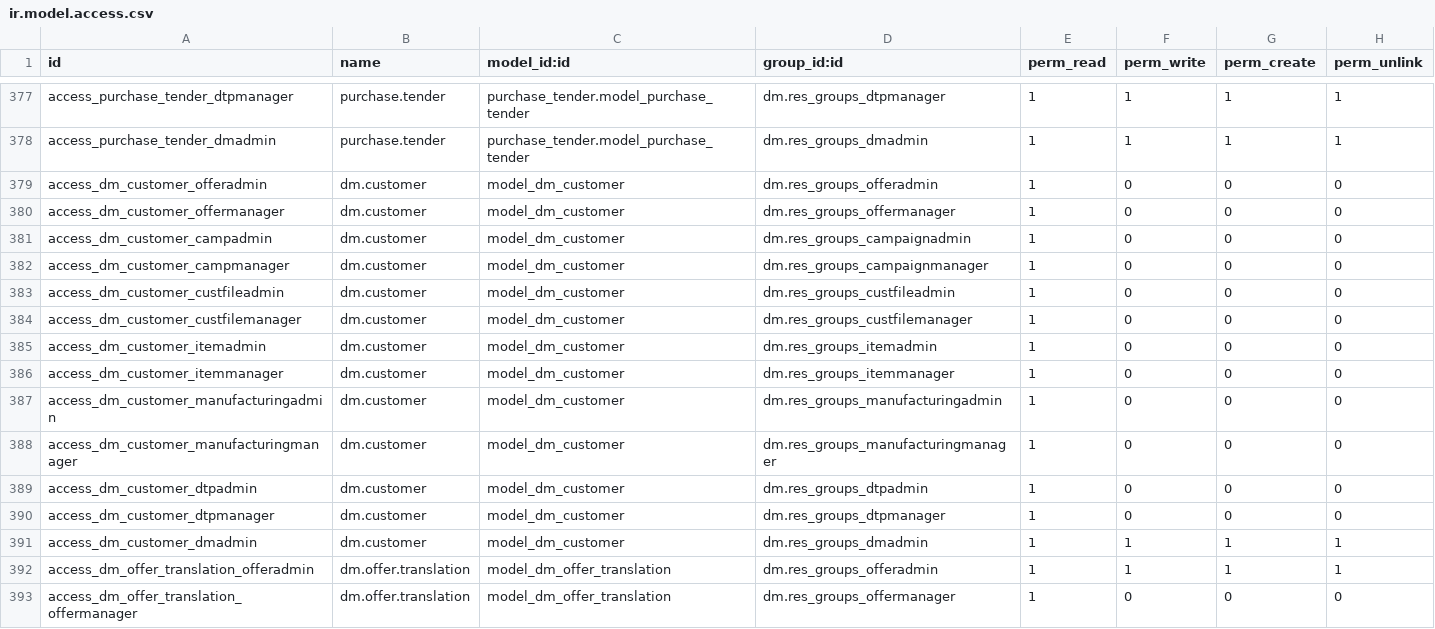
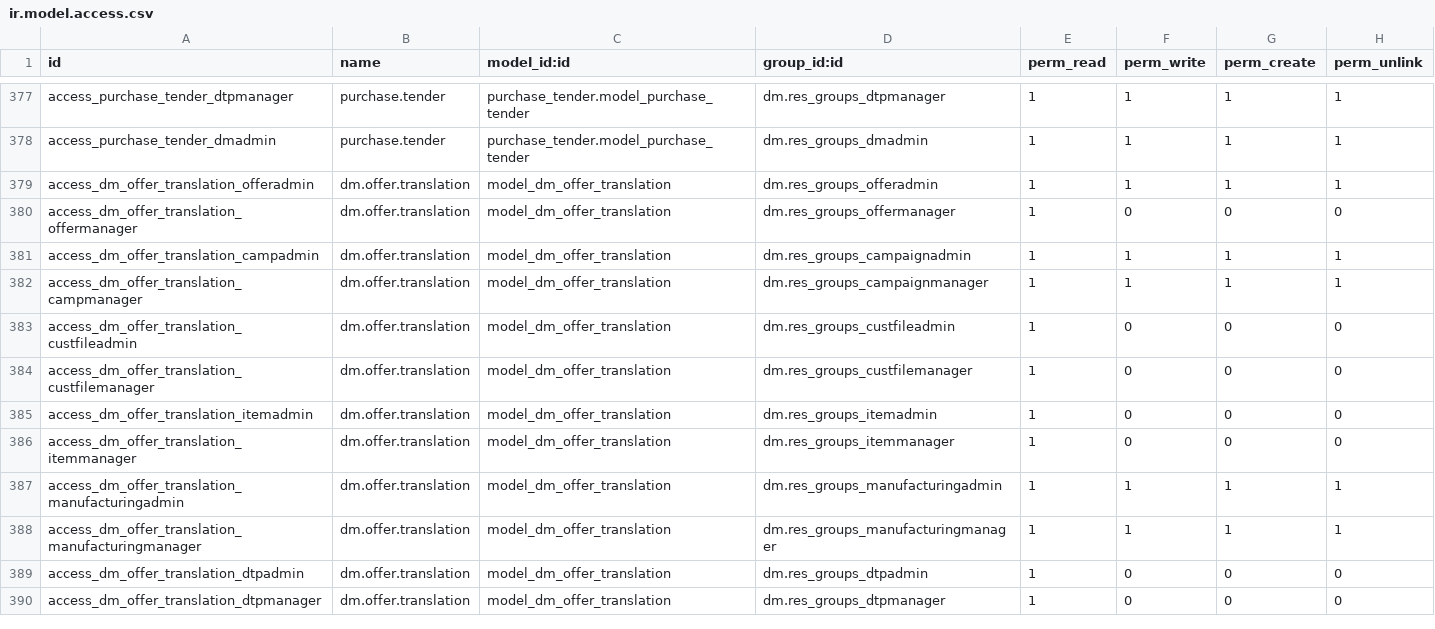
Before and after one commit to mga-odoo/odoo-extra, a CSV file: dm/security/ir.model.access.csv, drawn as a sheet; only a part is shown, gaps mark what is left out; the shorter side is filled out with more unchanged rows; the diff covers the shown part only.

Commit message:
conversion of dm_customer to res_partner and changes in security rules

```diff
--- a/dm/security/ir.model.access.csv
+++ b/dm/security/ir.model.access.csv
@@ -378,15 +378,2 @@
 "access_purchase_tender_dmadmin","purchase.tender","purchase_tender.model_purchase_tender","dm.res_groups_dmadmin",1,1,1,1
-"access_dm_customer_offeradmin","dm.customer","model_dm_customer","dm.res_groups_offeradmin",1,0,0,0
-"access_dm_customer_offermanager","dm.customer","model_dm_customer","dm.res_groups_offermanager",1,0,0,0
-"access_dm_customer_campadmin","dm.customer","model_dm_customer","dm.res_groups_campaignadmin",1,0,0,0
-"access_dm_customer_campmanager","dm.customer","model_dm_customer","dm.res_groups_campaignmanager",1,0,0,0
-"access_dm_customer_custfileadmin","dm.customer","model_dm_customer","dm.res_groups_custfileadmin",1,0,0,0
-"access_dm_customer_custfilemanager","dm.customer","model_dm_customer","dm.res_groups_custfilemanager",1,0,0,0
-"access_dm_customer_itemadmin","dm.customer","model_dm_customer","dm.res_groups_itemadmin",1,0,0,0
-"access_dm_customer_itemmanager","dm.customer","model_dm_customer","dm.res_groups_itemmanager",1,0,0,0
-"access_dm_customer_manufacturingadmin","dm.customer","model_dm_customer","dm.res_groups_manufacturingadmin",1,0,0,0
-"access_dm_customer_manufacturingmanager","dm.customer","model_dm_customer","dm.res_groups_manufacturingmanager",1,0,0,0
-"access_dm_customer_dtpadmin","dm.customer","model_dm_customer","dm.res_groups_dtpadmin",1,0,0,0
-"access_dm_customer_dtpmanager","dm.customer","model_dm_customer","dm.res_groups_dtpmanager",1,0,0,0
-"access_dm_customer_dmadmin","dm.customer","model_dm_customer","dm.res_groups_dmadmin",1,1,1,1
 "access_dm_offer_translation_offeradmin","dm.offer.translation","model_dm_offer_translation","dm.res_groups_offeradmin",1,1,1,1
```
Also changed, not shown: 13 edited cells elsewhere in this file, 4 other files.
